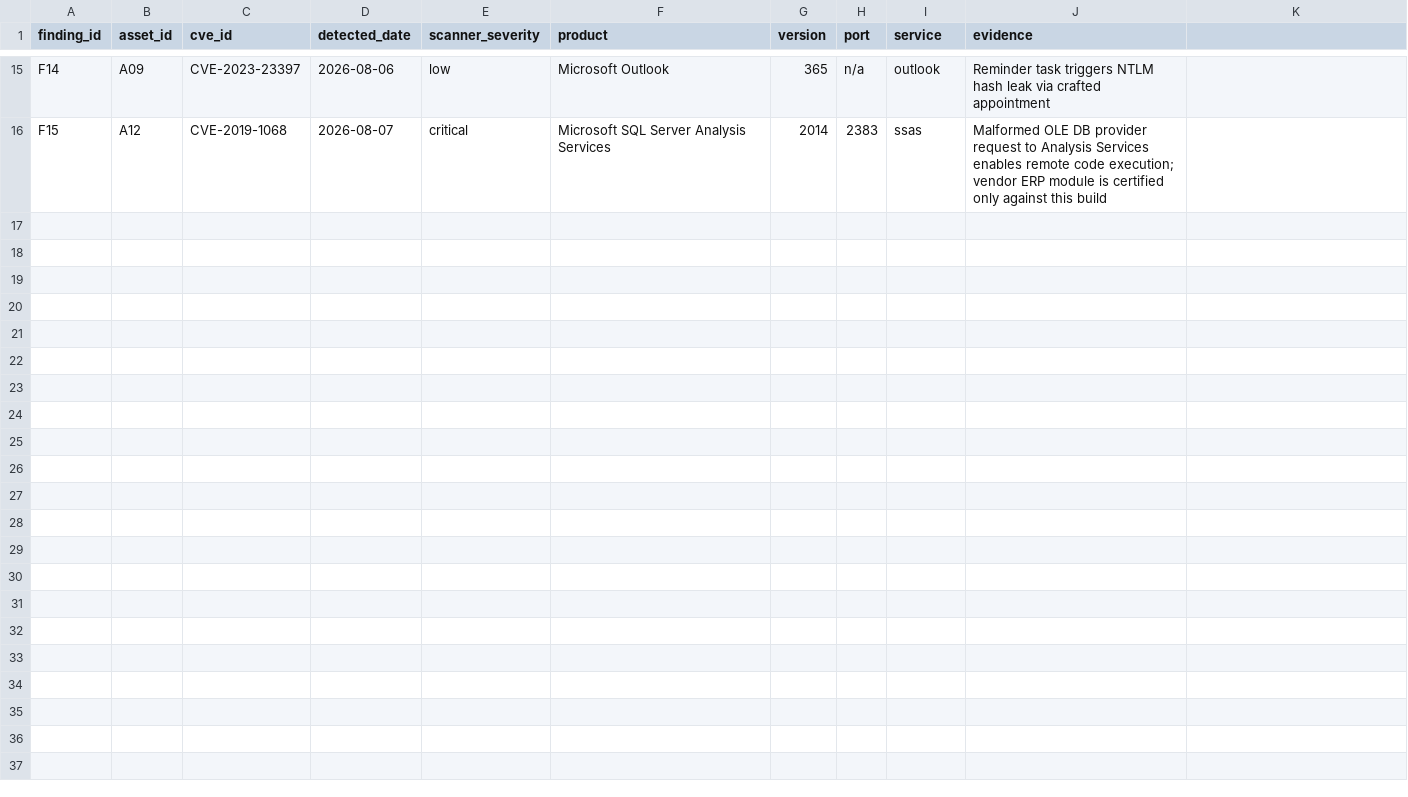
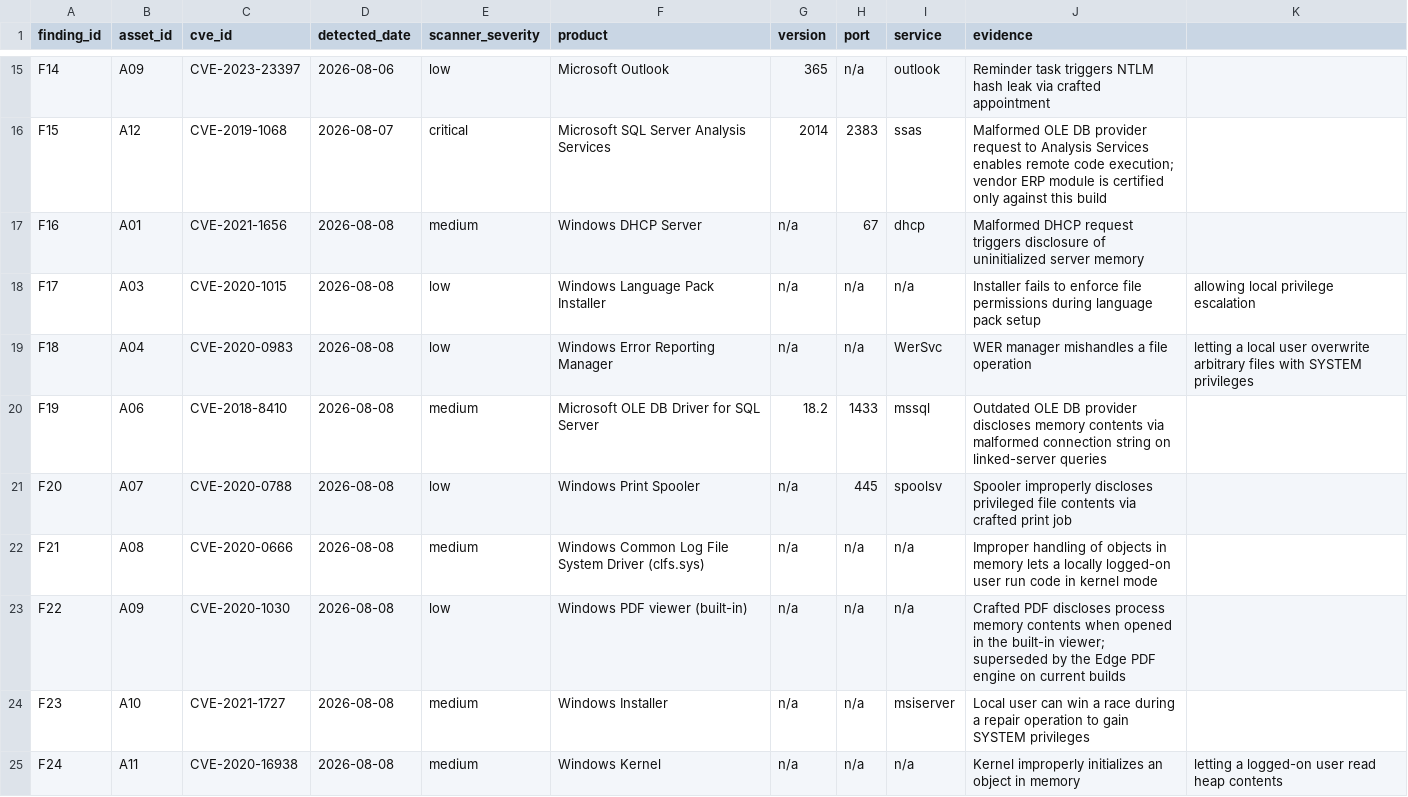
Before and after one commit to andrew-kopshin/rhinosecure, a CSV file: data/demo/findings.csv, drawn as a sheet; only a part is shown, gaps mark what is left out; the diff names each change by its address in the sheet, - before the commit and + after, or states it on an @@ line.

```diff
--- a/data/demo/findings.csv
+++ b/data/demo/findings.csv
+row 17: F16 | A01 | CVE-2021-1656 | 2026-08-08 | medium | Windows DHCP Server | n/a | 67 | dhcp | Malformed DHCP request triggers disclosure of uninitialized server memory
+row 18: F17 | A03 | CVE-2020-1015 | 2026-08-08 | low | Windows Language Pack Installer | n/a | n/a | n/a | Installer fails to enforce file permissions during language pack setup | allowing local privilege escalation
+row 19: F18 | A04 | CVE-2020-0983 | 2026-08-08 | low | Windows Error Reporting Manager | n/a | n/a | WerSvc | WER manager mishandles a file operation | letting a local user overwrite arbitrary files with SYSTEM privileges
+row 20: F19 | A06 | CVE-2018-8410 | 2026-08-08 | medium | Microsoft OLE DB Driver for SQL Server | 18.2 | 1433 | mssql | Outdated OLE DB provider discloses memory contents via malformed connection string on linked-server queries
+row 21: F20 | A07 | CVE-2020-0788 | 2026-08-08 | low | Windows Print Spooler | n/a | 445 | spoolsv | Spooler improperly discloses privileged file contents via crafted print job
+row 22: F21 | A08 | CVE-2020-0666 | 2026-08-08 | medium | Windows Common Log File System Driver (clfs.sys) | n/a | n/a | n/a | Improper handling of objects in memory lets a locally logged-on user run code in kernel mode
+row 23: F22 | A09 | CVE-2020-1030 | 2026-08-08 | low | Windows PDF viewer (built-in) | n/a | n/a | n/a | Crafted PDF discloses process memory contents when opened in the built-in viewer; superseded by the Edge PDF engine on current builds
+row 24: F23 | A10 | CVE-2021-1727 | 2026-08-08 | medium | Windows Installer | n/a | n/a | msiserver | Local user can win a race during a repair operation to gain SYSTEM privileges
+row 25: F24 | A11 | CVE-2020-16938 | 2026-08-08 | medium | Windows Kernel | n/a | n/a | n/a | Kernel improperly initializes an object in memory | letting a logged-on user read heap contents
```
Also changed, not shown: 12 other files.
